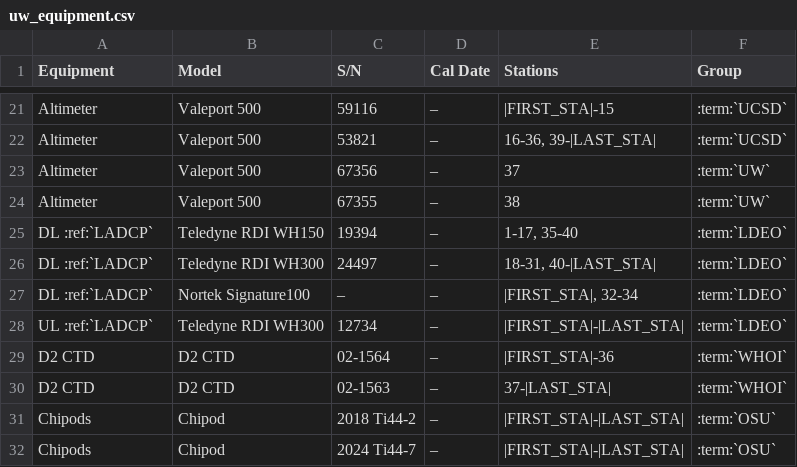
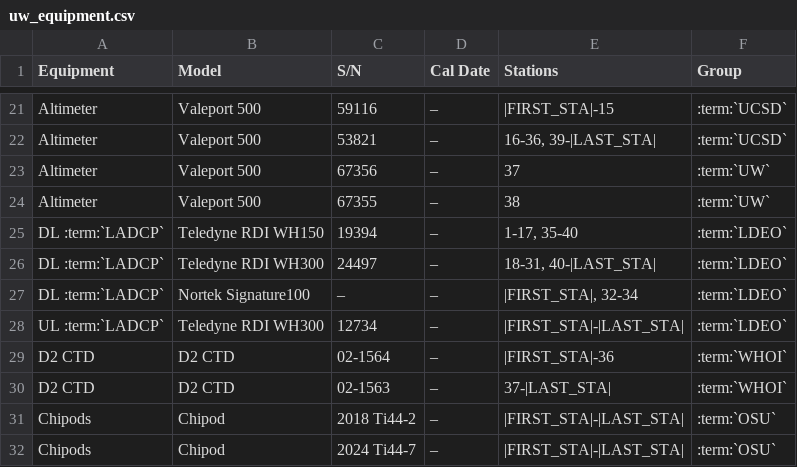
Before and after one commit to cchdo/cruise_report_2021_a20, a CSV file: uw_equipment.csv, drawn as a sheet; only a part is shown, gaps mark what is left out.

```diff
--- a/uw_equipment.csv
+++ b/uw_equipment.csv
@@ -24,6 +24,6 @@
 "Altimeter","Valeport 500",67355,"–","38",":term:`UW`"
-"DL :ref:`LADCP`","Teledyne RDI WH150",19394,"–","1-17, 35-40",":term:`LDEO`"
-"DL :ref:`LADCP`","Teledyne RDI WH300",24497,"–","18-31, 40-|LAST_STA|",":term:`LDEO`"
-"DL :ref:`LADCP`","Nortek Signature100","–","–","|FIRST_STA|, 32-34",":term:`LDEO`"
-"UL :ref:`LADCP`","Teledyne RDI WH300",12734,"–","|FIRST_STA|-|LAST_STA|",":term:`LDEO`"
+"DL :term:`LADCP`","Teledyne RDI WH150",19394,"–","1-17, 35-40",":term:`LDEO`"
+"DL :term:`LADCP`","Teledyne RDI WH300",24497,"–","18-31, 40-|LAST_STA|",":term:`LDEO`"
+"DL :term:`LADCP`","Nortek Signature100","–","–","|FIRST_STA|, 32-34",":term:`LDEO`"
+"UL :term:`LADCP`","Teledyne RDI WH300",12734,"–","|FIRST_STA|-|LAST_STA|",":term:`LDEO`"
 "D2 CTD","D2 CTD","02-1564","–","|FIRST_STA|-36",":term:`WHOI`"
```
Also changed, not shown: participating.csv, 1 other file.
